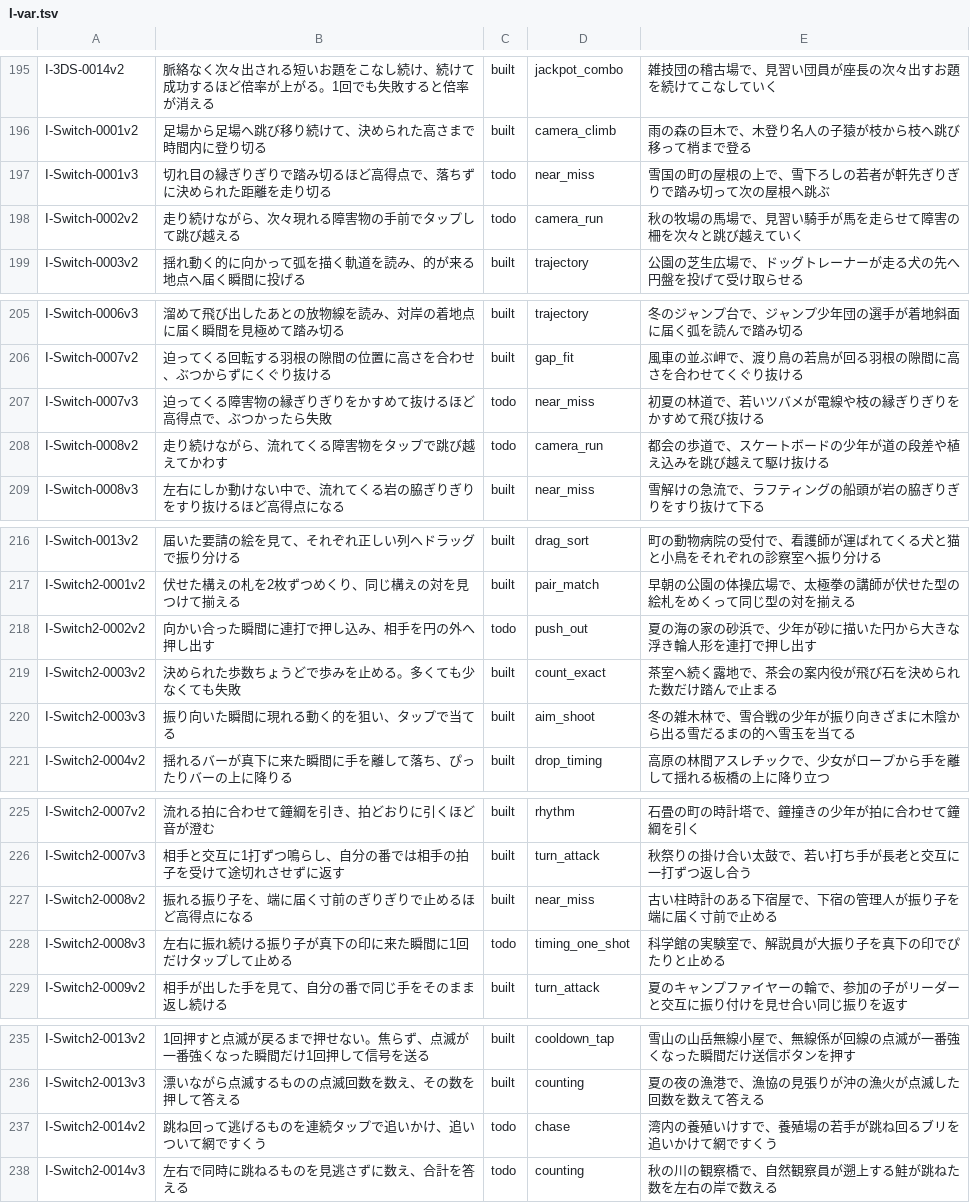
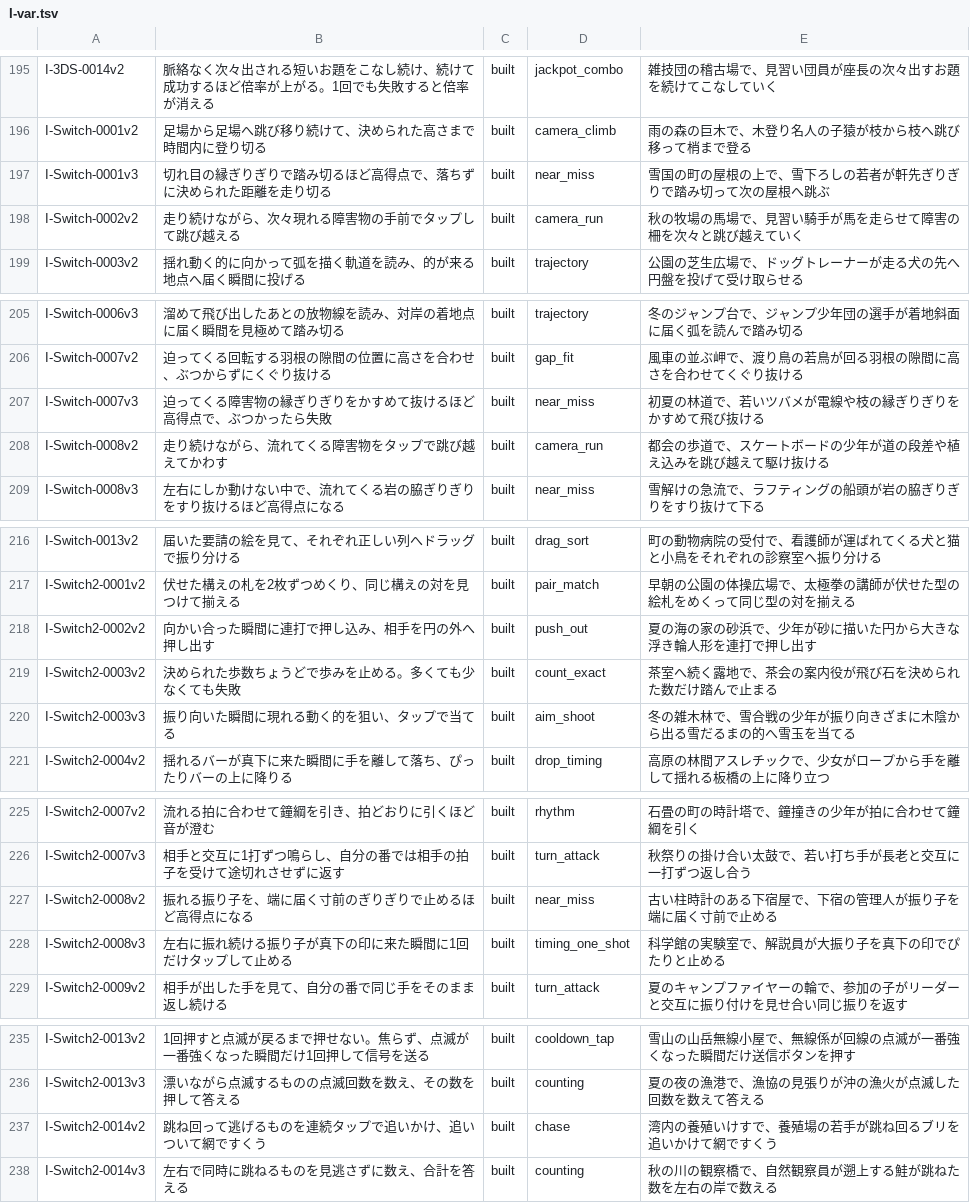
Before and after one commit to DondokodonGames/swizzle, a TSV file: docs/work-plans/ledger/sources/plays/I-var.tsv, drawn as a sheet; only a part is shown, gaps mark what is left out.

```diff
--- a/docs/work-plans/ledger/sources/plays/I-var.tsv
+++ b/docs/work-plans/ledger/sources/plays/I-var.tsv
@@ -196,4 +196,4 @@ I-3DS-0014v2	脈絡なく次々出される短いお題をこなし続け、続
 I-Switch-0001v2	足場から足場へ跳び移り続けて、決められた高さまで時間内に登り切る	built	camera_climb	雨の森の巨木で、木登り名人の子猿が枝から枝へ跳び移って梢まで登る
-I-Switch-0001v3	切れ目の縁ぎりぎりで踏み切るほど高得点で、落ちずに決められた距離を走り切る	todo	near_miss	雪国の町の屋根の上で、雪下ろしの若者が軒先ぎりぎりで踏み切って次の屋根へ跳ぶ
-I-Switch-0002v2	走り続けながら、次々現れる障害物の手前でタップして跳び越える	todo	camera_run	秋の牧場の馬場で、見習い騎手が馬を走らせて障害の柵を次々と跳び越えていく
+I-Switch-0001v3	切れ目の縁ぎりぎりで踏み切るほど高得点で、落ちずに決められた距離を走り切る	built	near_miss	雪国の町の屋根の上で、雪下ろしの若者が軒先ぎりぎりで踏み切って次の屋根へ跳ぶ
+I-Switch-0002v2	走り続けながら、次々現れる障害物の手前でタップして跳び越える	built	camera_run	秋の牧場の馬場で、見習い騎手が馬を走らせて障害の柵を次々と跳び越えていく
 I-Switch-0003v2	揺れ動く的に向かって弧を描く軌道を読み、的が来る地点へ届く瞬間に投げる	built	trajectory	公園の芝生広場で、ドッグトレーナーが走る犬の先へ円盤を投げて受け取らせる
@@ -206,4 +206,4 @@ I-Switch-0006v3	溜めて飛び出したあとの放物線を読み、対岸の
 I-Switch-0007v2	迫ってくる回転する羽根の隙間の位置に高さを合わせ、ぶつからずにくぐり抜ける	built	gap_fit	風車の並ぶ岬で、渡り鳥の若鳥が回る羽根の隙間に高さを合わせてくぐり抜ける
-I-Switch-0007v3	迫ってくる障害物の縁ぎりぎりをかすめて抜けるほど高得点で、ぶつかったら失敗	todo	near_miss	初夏の林道で、若いツバメが電線や枝の縁ぎりぎりをかすめて飛び抜ける
-I-Switch-0008v2	走り続けながら、流れてくる障害物をタップで跳び越えてかわす	todo	camera_run	都会の歩道で、スケートボードの少年が道の段差や植え込みを跳び越えて駆け抜ける
+I-Switch-0007v3	迫ってくる障害物の縁ぎりぎりをかすめて抜けるほど高得点で、ぶつかったら失敗	built	near_miss	初夏の林道で、若いツバメが電線や枝の縁ぎりぎりをかすめて飛び抜ける
+I-Switch-0008v2	走り続けながら、流れてくる障害物をタップで跳び越えてかわす	built	camera_run	都会の歩道で、スケートボードの少年が道の段差や植え込みを跳び越えて駆け抜ける
 I-Switch-0008v3	左右にしか動けない中で、流れてくる岩の脇ぎりぎりをすり抜けるほど高得点になる	built	near_miss	雪解けの急流で、ラフティングの船頭が岩の脇ぎりぎりをすり抜けて下る
@@ -217,3 +217,3 @@ I-Switch-0013v2	届いた要請の絵を見て、それぞれ正しい列へド
 I-Switch2-0001v2	伏せた構えの札を2枚ずつめくり、同じ構えの対を見つけて揃える	built	pair_match	早朝の公園の体操広場で、太極拳の講師が伏せた型の絵札をめくって同じ型の対を揃える
-I-Switch2-0002v2	向かい合った瞬間に連打で押し込み、相手を円の外へ押し出す	todo	push_out	夏の海の家の砂浜で、少年が砂に描いた円から大きな浮き輪人形を連打で押し出す
+I-Switch2-0002v2	向かい合った瞬間に連打で押し込み、相手を円の外へ押し出す	built	push_out	夏の海の家の砂浜で、少年が砂に描いた円から大きな浮き輪人形を連打で押し出す
 I-Switch2-0003v2	決められた歩数ちょうどで歩みを止める。多くても少なくても失敗	built	count_exact	茶室へ続く露地で、茶会の案内役が飛び石を決められた数だけ踏んで止まる
@@ -227,3 +227,3 @@ I-Switch2-0007v3	相手と交互に1打ずつ鳴らし、自分の番では相
 I-Switch2-0008v2	振れる振り子を、端に届く寸前のぎりぎりで止めるほど高得点になる	built	near_miss	古い柱時計のある下宿屋で、下宿の管理人が振り子を端に届く寸前で止める
-I-Switch2-0008v3	左右に振れ続ける振り子が真下の印に来た瞬間に1回だけタップして止める	todo	timing_one_shot	科学館の実験室で、解説員が大振り子を真下の印でぴたりと止める
+I-Switch2-0008v3	左右に振れ続ける振り子が真下の印に来た瞬間に1回だけタップして止める	built	timing_one_shot	科学館の実験室で、解説員が大振り子を真下の印でぴたりと止める
 I-Switch2-0009v2	相手が出した手を見て、自分の番で同じ手をそのまま返し続ける	built	turn_attack	夏のキャンプファイヤーの輪で、参加の子がリーダーと交互に振り付けを見せ合い同じ振りを返す
@@ -236,3 +236,3 @@ I-Switch2-0013v2	1回押すと点滅が戻るまで押せない。焦らず、
 I-Switch2-0013v3	漂いながら点滅するものの点滅回数を数え、その数を押して答える	built	counting	夏の夜の漁港で、漁協の見張りが沖の漁火が点滅した回数を数えて答える
-I-Switch2-0014v2	跳ね回って逃げるものを連続タップで追いかけ、追いついて網ですくう	todo	chase	湾内の養殖いけすで、養殖場の若手が跳ね回るブリを追いかけて網ですくう
-I-Switch2-0014v3	左右で同時に跳ねるものを見逃さずに数え、合計を答える	todo	counting	秋の川の観察橋で、自然観察員が遡上する鮭が跳ねた数を左右の岸で数える
+I-Switch2-0014v2	跳ね回って逃げるものを連続タップで追いかけ、追いついて網ですくう	built	chase	湾内の養殖いけすで、養殖場の若手が跳ね回るブリを追いかけて網ですくう
+I-Switch2-0014v3	左右で同時に跳ねるものを見逃さずに数え、合計を答える	built	counting	秋の川の観察橋で、自然観察員が遡上する鮭が跳ねた数を左右の岸で数える
```
Also changed, not shown: 10 other files.
